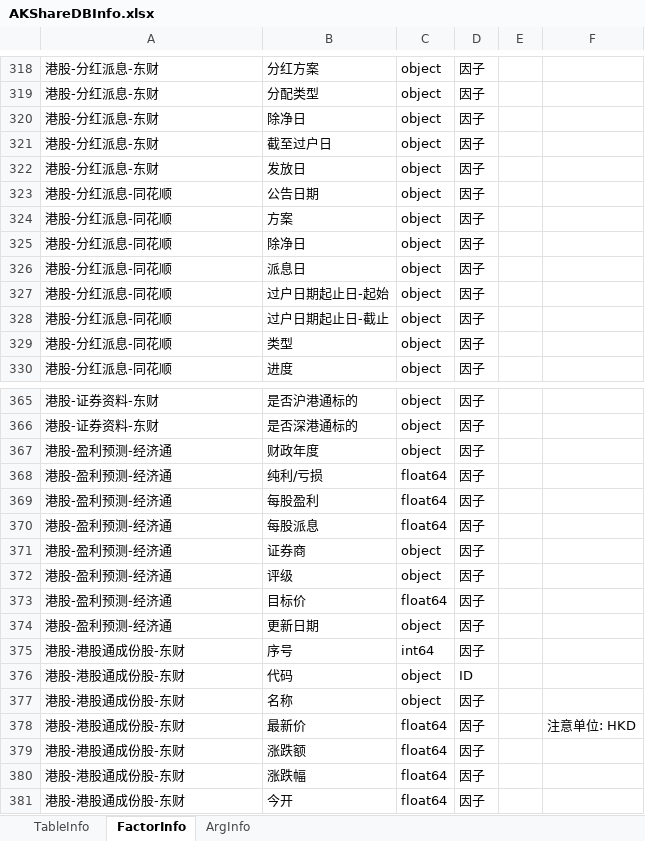
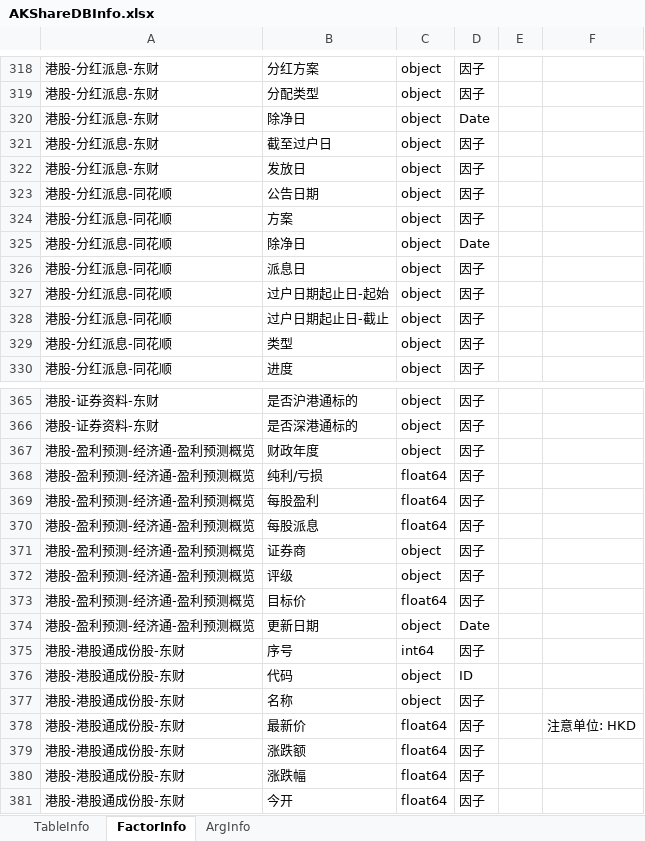
Before and after one commit to Scorpi000/QSExt, an Excel workbook: QSExt/Resource/AKShareDBInfo.xlsx, sheet FactorInfo, drawn as a sheet; only a part is shown, gaps mark what is left out; values as stored, in another font and other column widths than the file's, no borders; the diff covers the shown part only; the diff names each change by its address in the sheet, - before the commit and + after, or states it on an @@ line.

```diff
--- a/QSExt/Resource/AKShareDBInfo.xlsx (sheet FactorInfo)
+++ b/QSExt/Resource/AKShareDBInfo.xlsx (sheet FactorInfo)
-D320: 因子
+D320: Date
-D325: 因子
+D325: Date
-A367:A374: 港股-盈利预测-经济通
+A367:A374: 港股-盈利预测-经济通-盈利预测概览
-D374: 因子
+D374: Date
```
Also changed, not shown: 49 added rows elsewhere in this sheet, sheet ArgInfo, sheet TableInfo, 1 other file.
